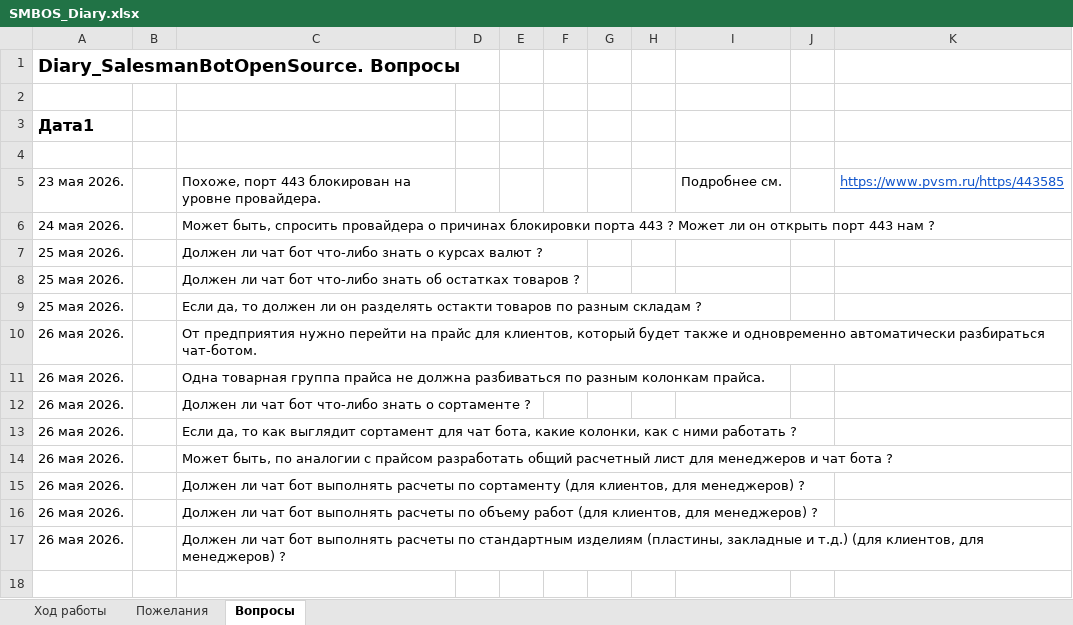
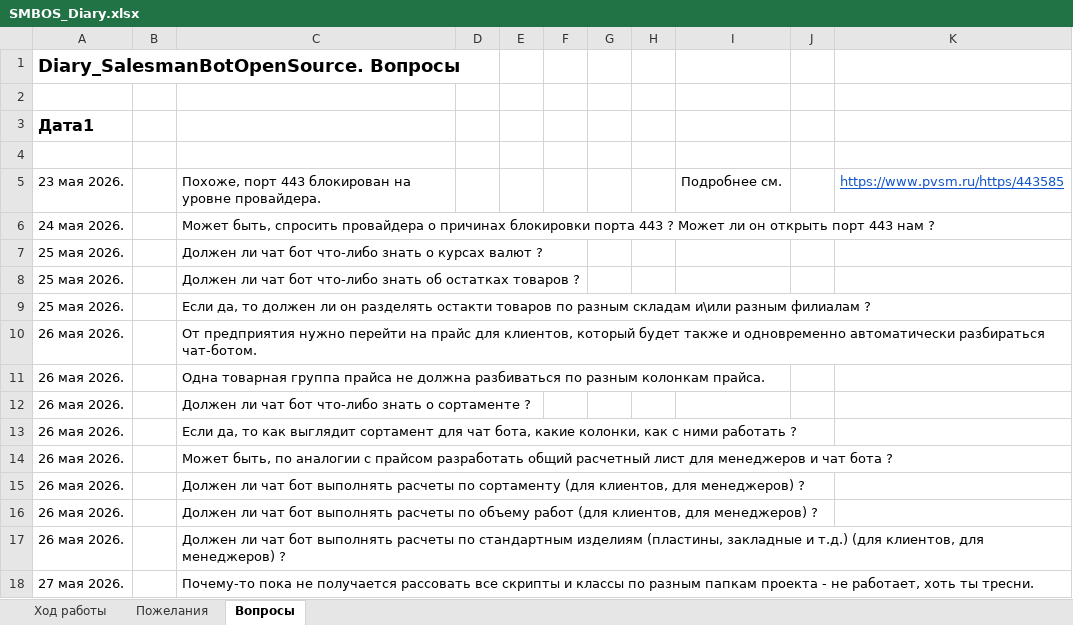
Before and after one commit to KursakovSA/SalesmanBotOpenSource, an Excel workbook: SMBOS_Diary.xlsx, sheet Вопросы, drawn as a sheet; values as stored, in another font and other column widths than the file's, no borders; the diff names each change by its address in the sheet, - before the commit and + after, or states it on an @@ line.

```diff
--- a/SMBOS_Diary.xlsx (sheet Вопросы)
+++ b/SMBOS_Diary.xlsx (sheet Вопросы)
-C9: …разным складам ?
+C9: …разным складам и\или разным филиалам ?
+row 18: 27 мая 2026. |  | Почему-то пока не получается рассовать все скрипты и классы по разным папкам проекта - не работает, хоть ты тресни.
```
Also changed, not shown: sheet Ход работы.
